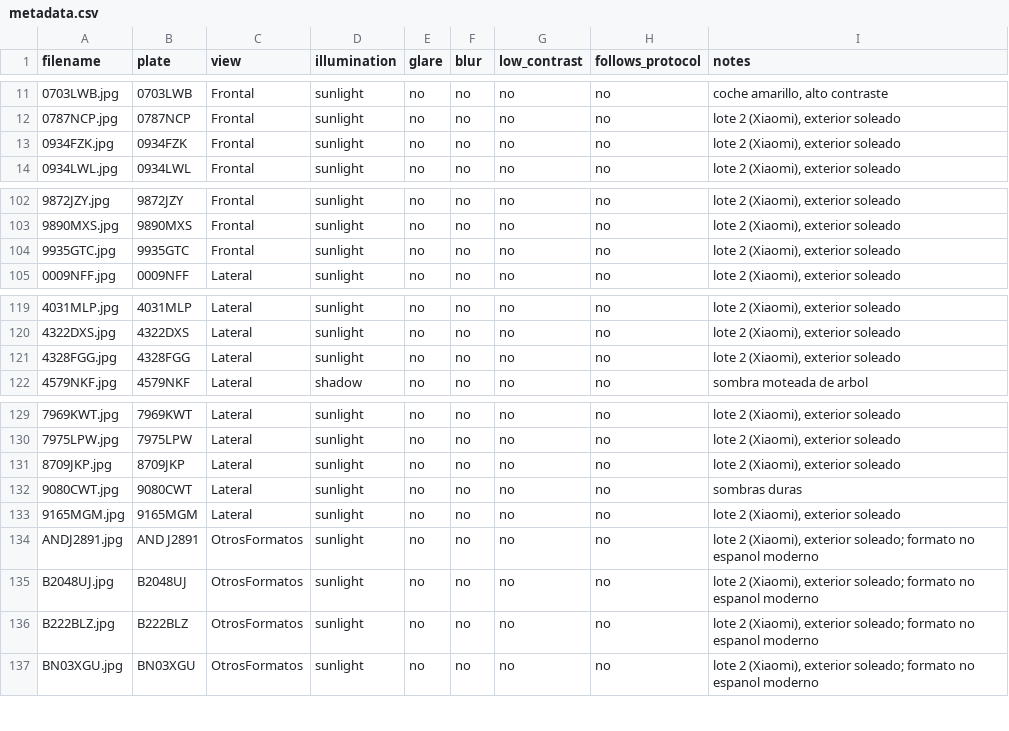
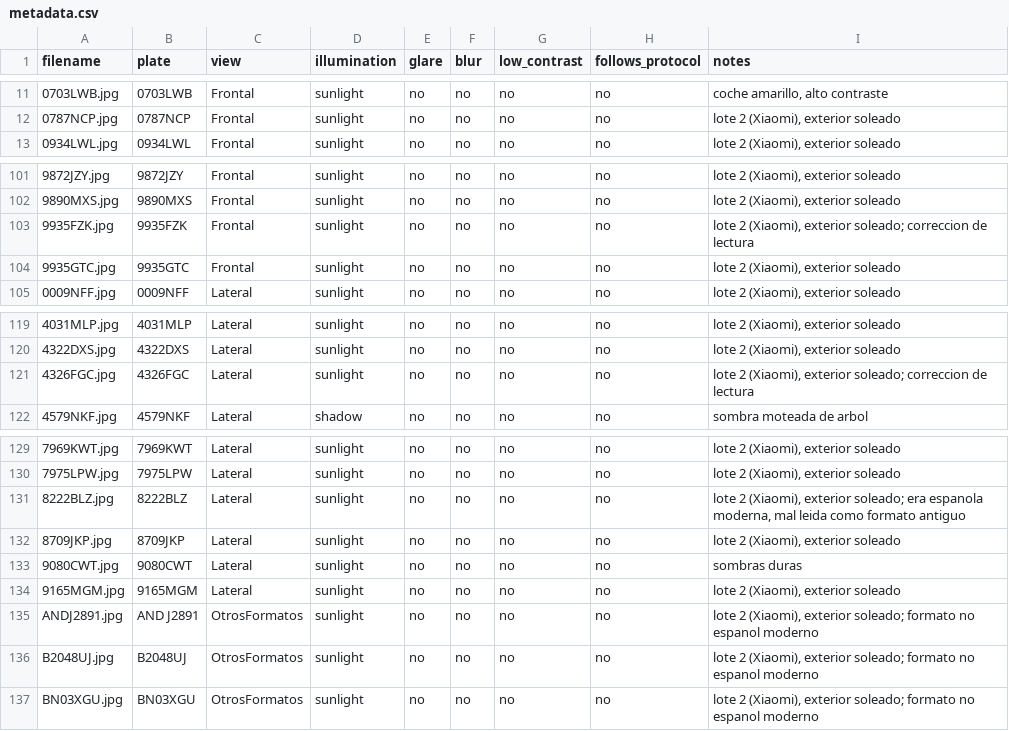
Before and after one commit to polbeltran04/Matricules, a CSV file: new_plates/metadata.csv, drawn as a sheet; only a part is shown, gaps mark what is left out.

```diff
--- a/new_plates/metadata.csv
+++ b/new_plates/metadata.csv
@@ -12,3 +12,2 @@ filename,plate,view,illumination,glare,blur,low_contrast,follows_protocol,notes
 0787NCP.jpg,0787NCP,Frontal,sunlight,no,no,no,no,"lote 2 (Xiaomi), exterior soleado"
-0934FZK.jpg,0934FZK,Frontal,sunlight,no,no,no,no,"lote 2 (Xiaomi), exterior soleado"
 0934LWL.jpg,0934LWL,Frontal,sunlight,no,no,no,no,"lote 2 (Xiaomi), exterior soleado"
@@ -103,2 +102,3 @@ filename,plate,view,illumination,glare,blur,low_contrast,follows_protocol,notes
 9890MXS.jpg,9890MXS,Frontal,sunlight,no,no,no,no,"lote 2 (Xiaomi), exterior soleado"
+9935FZK.jpg,9935FZK,Frontal,sunlight,no,no,no,no,"lote 2 (Xiaomi), exterior soleado; correccion de lectura"
 9935GTC.jpg,9935GTC,Frontal,sunlight,no,no,no,no,"lote 2 (Xiaomi), exterior soleado"
@@ -120,3 +120,3 @@ filename,plate,view,illumination,glare,blur,low_contrast,follows_protocol,notes
 4322DXS.jpg,4322DXS,Lateral,sunlight,no,no,no,no,"lote 2 (Xiaomi), exterior soleado"
-4328FGG.jpg,4328FGG,Lateral,sunlight,no,no,no,no,"lote 2 (Xiaomi), exterior soleado"
+4326FGC.jpg,4326FGC,Lateral,sunlight,no,no,no,no,"lote 2 (Xiaomi), exterior soleado; correccion de lectura"
 4579NKF.jpg,4579NKF,Lateral,shadow,no,no,no,no,sombra moteada de arbol
@@ -130,2 +130,3 @@ filename,plate,view,illumination,glare,blur,low_contrast,follows_protocol,notes
 7975LPW.jpg,7975LPW,Lateral,sunlight,no,no,no,no,"lote 2 (Xiaomi), exterior soleado"
+8222BLZ.jpg,8222BLZ,Lateral,sunlight,no,no,no,no,"lote 2 (Xiaomi), exterior soleado; era espanola moderna, mal leida como formato antiguo"
 8709JKP.jpg,8709JKP,Lateral,sunlight,no,no,no,no,"lote 2 (Xiaomi), exterior soleado"
@@ -135,3 +136,2 @@ ANDJ2891.jpg,AND J2891,OtrosFormatos,sunlight,no,no,no,no,"lote 2 (Xiaomi), exte
 B2048UJ.jpg,B2048UJ,OtrosFormatos,sunlight,no,no,no,no,"lote 2 (Xiaomi), exterior soleado; formato no espanol moderno"
-B222BLZ.jpg,B222BLZ,OtrosFormatos,sunlight,no,no,no,no,"lote 2 (Xiaomi), exterior soleado; formato no espanol moderno"
 BN03XGU.jpg,BN03XGU,OtrosFormatos,sunlight,no,no,no,no,"lote 2 (Xiaomi), exterior soleado; formato no espanol moderno"
```
Also changed, not shown: 6 other files.
